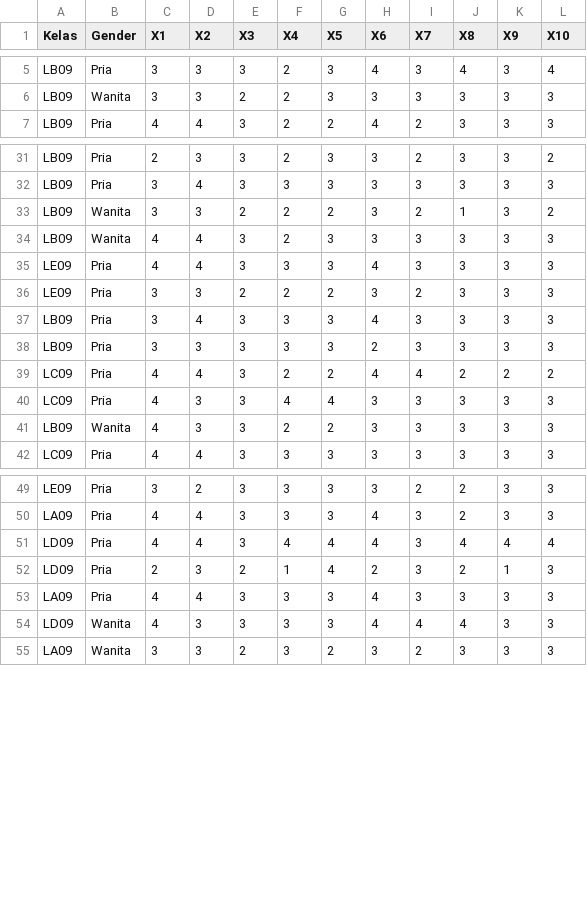
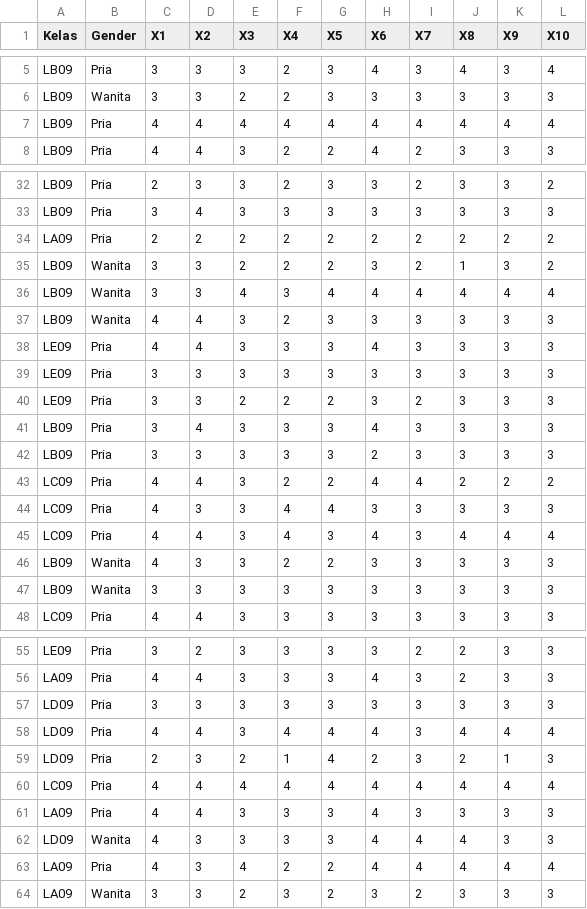
Before and after one commit to williamuntung/Pengaruh-Efikasi-Diri-Terhadap-Tingkat-Stress-Periode-UTS-Data-Science-B28, a CSV file: df.csv, drawn as a sheet; only a part is shown, gaps mark what is left out; the diff covers the shown part only.

```diff
--- a/df.csv
+++ b/df.csv
@@ -6,2 +6,3 @@ LB09,Pria,3,3,3,2,3,4,3,4,3,4
 LB09,Wanita,3,3,2,2,3,3,3,3,3,3
+LB09,Pria,4,4,4,4,4,4,4,4,4,4
 LB09,Pria,4,4,3,2,2,4,2,3,3,3
@@ -32,5 +33,8 @@ LB09,Pria,2,3,3,2,3,3,2,3,3,2
 LB09,Pria,3,4,3,3,3,3,3,3,3,3
+LA09,Pria,2,2,2,2,2,2,2,2,2,2
 LB09,Wanita,3,3,2,2,2,3,2,1,3,2
+LB09,Wanita,3,3,4,3,4,4,4,4,4,4
 LB09,Wanita,4,4,3,2,3,3,3,3,3,3
 LE09,Pria,4,4,3,3,3,4,3,3,3,3
+LE09,Pria,3,3,3,3,3,3,3,3,3,3
 LE09,Pria,3,3,2,2,2,3,2,3,3,3
@@ -40,3 +44,5 @@ LC09,Pria,4,4,3,2,2,4,4,2,2,2
 LC09,Pria,4,3,3,4,4,3,3,3,3,3
+LC09,Pria,4,4,3,4,3,4,3,4,4,4
 LB09,Wanita,4,3,3,2,2,3,3,3,3,3
+LB09,Wanita,3,3,3,3,3,3,3,3,3,3
 LC09,Pria,4,4,3,3,3,3,3,3,3,3
@@ -50,6 +56,9 @@ LE09,Pria,3,2,3,3,3,3,2,2,3,3
 LA09,Pria,4,4,3,3,3,4,3,2,3,3
+LD09,Pria,3,3,3,3,3,3,3,3,3,3
 LD09,Pria,4,4,3,4,4,4,3,4,4,4
 LD09,Pria,2,3,2,1,4,2,3,2,1,3
+LC09,Pria,4,4,4,4,4,4,4,4,4,4
 LA09,Pria,4,4,3,3,3,4,3,3,3,3
 LD09,Wanita,4,3,3,3,3,4,4,4,3,3
+LA09,Pria,4,3,4,2,2,4,4,4,4,4
 LA09,Wanita,3,3,2,3,2,3,2,3,3,3
```
Also changed, not shown: 1 added row elsewhere in this file, var_y.csv, 2 other files.
